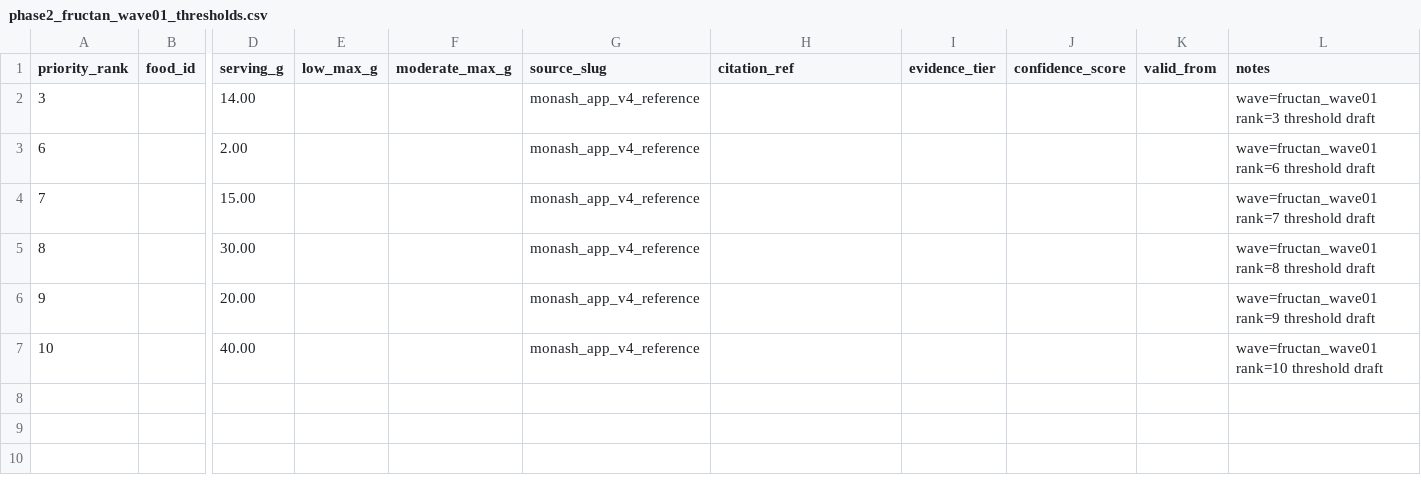
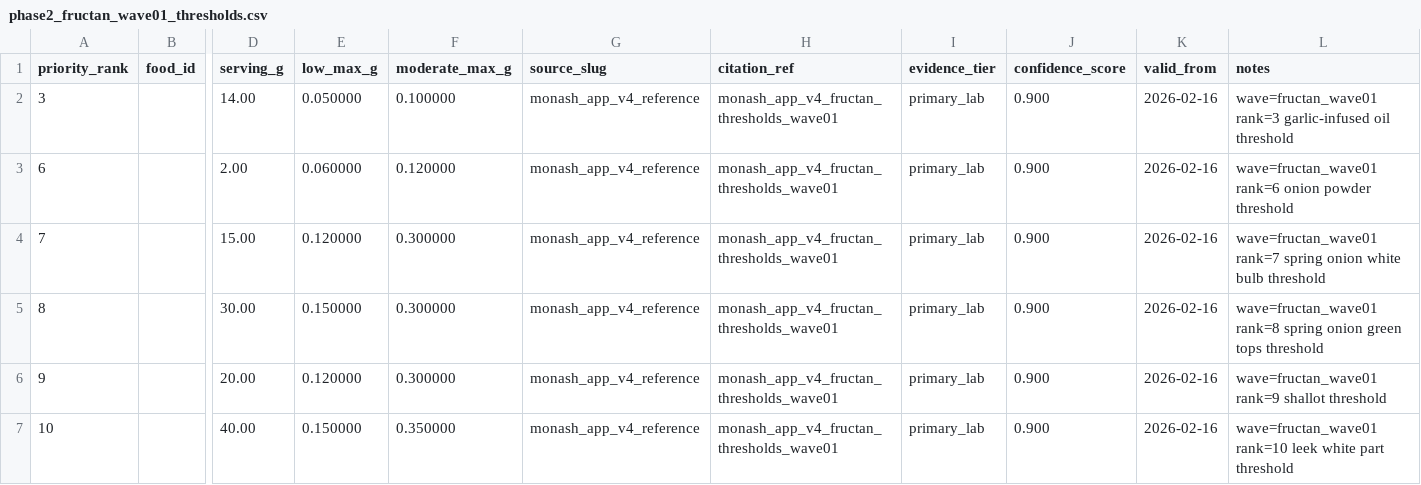
Before and after one commit to f-campana/fodmapp, a CSV file: etl/phase2/data/phase2_fructan_wave01_thresholds.csv, drawn as a sheet; only a part is shown, gaps mark what is left out; the diff names each change by its address in the sheet, - before the commit and + after, or states it on an @@ line.

```diff
--- a/etl/phase2/data/phase2_fructan_wave01_thresholds.csv
+++ b/etl/phase2/data/phase2_fructan_wave01_thresholds.csv
-E2 (low_max_g): (empty)
+E2 (low_max_g): 0.050000
-F2 (moderate_max_g): (empty)
+F2 (moderate_max_g): 0.100000
-H2:H7 (citation_ref): (empty)
+H2:H7 (citation_ref): monash_app_v4_fructan_thresholds_wave01
-I2:I7 (evidence_tier): (empty)
+I2:I7 (evidence_tier): primary_lab
-J2:J7 (confidence_score): (empty)
+J2:J7 (confidence_score): 0.900
-K2:K7 (valid_from): (empty)
+K2:K7 (valid_from): 2026-02-16
-L2 (notes): wave=fructan_wave01 rank=3 threshold draft
+L2 (notes): wave=fructan_wave01 rank=3 garlic-infused oil threshold
-E3 (low_max_g): (empty)
+E3 (low_max_g): 0.060000
-F3 (moderate_max_g): (empty)
+F3 (moderate_max_g): 0.120000
-L3 (notes): wave=fructan_wave01 rank=6 threshold draft
+L3 (notes): wave=fructan_wave01 rank=6 onion powder threshold
-E4 (low_max_g): (empty)
+E4 (low_max_g): 0.120000
-F4:F6 (moderate_max_g): (empty)
+F4:F6 (moderate_max_g): 0.300000
-L4 (notes): wave=fructan_wave01 rank=7 threshold draft
+L4 (notes): wave=fructan_wave01 rank=7 spring onion white bulb threshold
-E5 (low_max_g): (empty)
+E5 (low_max_g): 0.150000
-L5 (notes): wave=fructan_wave01 rank=8 threshold draft
+L5 (notes): wave=fructan_wave01 rank=8 spring onion green tops threshold
-E6 (low_max_g): (empty)
+E6 (low_max_g): 0.120000
-L6 (notes): wave=fructan_wave01 rank=9 threshold draft
+L6 (notes): wave=fructan_wave01 rank=9 shallot threshold
-E7 (low_max_g): (empty)
+E7 (low_max_g): 0.150000
-F7 (moderate_max_g): (empty)
+F7 (moderate_max_g): 0.350000
-L7 (notes): wave=fructan_wave01 rank=10 threshold draft
+L7 (notes): wave=fructan_wave01 rank=10 leek white part threshold
```
Also changed, not shown: etl/phase2/data/phase2_fructan_wave01_measurements.csv, etl/phase2/data/phase2_fructan_wave01_new_foods.csv, 2 other files.
